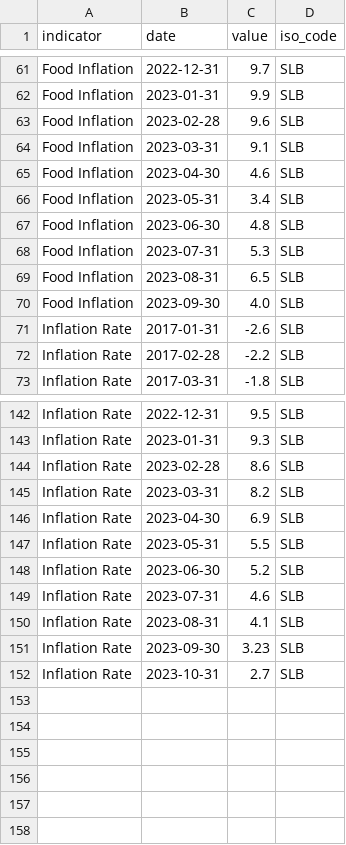
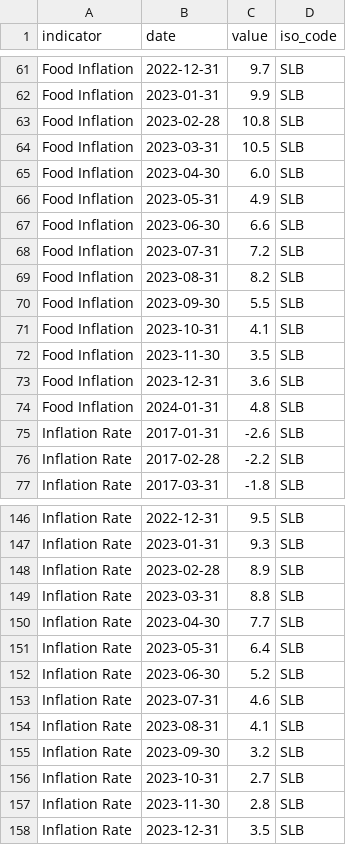
Before and after one commit to ONEcampaign/interest_rates, a CSV file: raw_data/wfp_raw/SLB_inflation.csv, drawn as a sheet; only a part is shown, gaps mark what is left out.

```diff
--- a/raw_data/wfp_raw/SLB_inflation.csv
+++ b/raw_data/wfp_raw/SLB_inflation.csv
@@ -62,10 +62,14 @@ Food Inflation,2022-12-31,9.7,SLB
 Food Inflation,2023-01-31,9.9,SLB
-Food Inflation,2023-02-28,9.6,SLB
-Food Inflation,2023-03-31,9.1,SLB
-Food Inflation,2023-04-30,4.6,SLB
-Food Inflation,2023-05-31,3.4,SLB
-Food Inflation,2023-06-30,4.8,SLB
-Food Inflation,2023-07-31,5.3,SLB
-Food Inflation,2023-08-31,6.5,SLB
-Food Inflation,2023-09-30,4.0,SLB
+Food Inflation,2023-02-28,10.8,SLB
+Food Inflation,2023-03-31,10.5,SLB
+Food Inflation,2023-04-30,6.0,SLB
+Food Inflation,2023-05-31,4.9,SLB
+Food Inflation,2023-06-30,6.6,SLB
+Food Inflation,2023-07-31,7.2,SLB
+Food Inflation,2023-08-31,8.2,SLB
+Food Inflation,2023-09-30,5.5,SLB
+Food Inflation,2023-10-31,4.1,SLB
+Food Inflation,2023-11-30,3.5,SLB
+Food Inflation,2023-12-31,3.6,SLB
+Food Inflation,2024-01-31,4.8,SLB
 Inflation Rate,2017-01-31,-2.6,SLB
@@ -143,6 +147,6 @@ Inflation Rate,2022-12-31,9.5,SLB
 Inflation Rate,2023-01-31,9.3,SLB
-Inflation Rate,2023-02-28,8.6,SLB
-Inflation Rate,2023-03-31,8.2,SLB
-Inflation Rate,2023-04-30,6.9,SLB
-Inflation Rate,2023-05-31,5.5,SLB
+Inflation Rate,2023-02-28,8.9,SLB
+Inflation Rate,2023-03-31,8.8,SLB
+Inflation Rate,2023-04-30,7.7,SLB
+Inflation Rate,2023-05-31,6.4,SLB
 Inflation Rate,2023-06-30,5.2,SLB
@@ -150,3 +154,5 @@ Inflation Rate,2023-07-31,4.6,SLB
 Inflation Rate,2023-08-31,4.1,SLB
-Inflation Rate,2023-09-30,3.23,SLB
+Inflation Rate,2023-09-30,3.2,SLB
 Inflation Rate,2023-10-31,2.7,SLB
+Inflation Rate,2023-11-30,2.8,SLB
+Inflation Rate,2023-12-31,3.5,SLB
```
Also changed, not shown: raw_data/wfp_raw/GBR_inflation.csv, raw_data/wfp_raw/JPN_inflation.csv, 12 other files.
